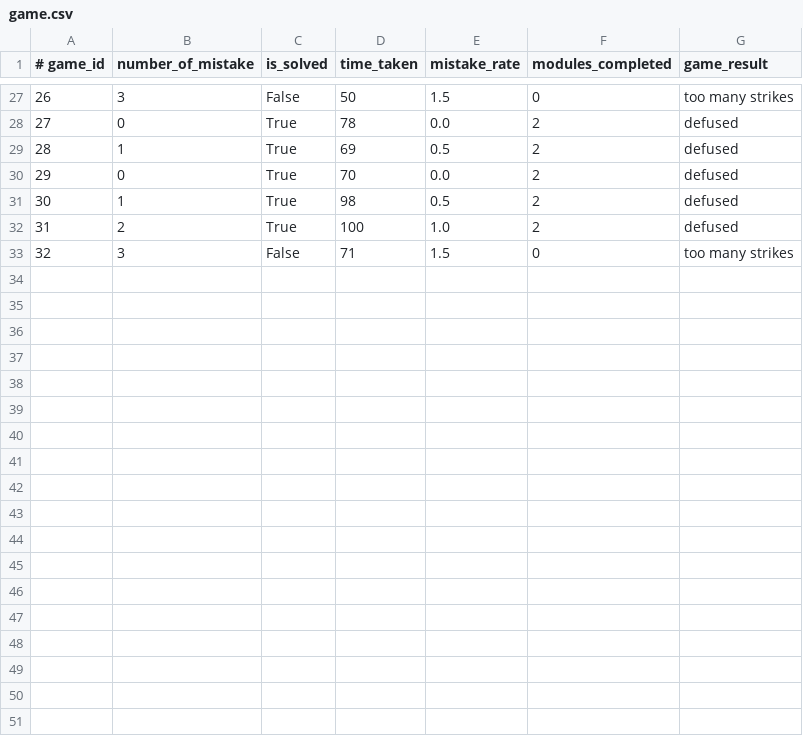
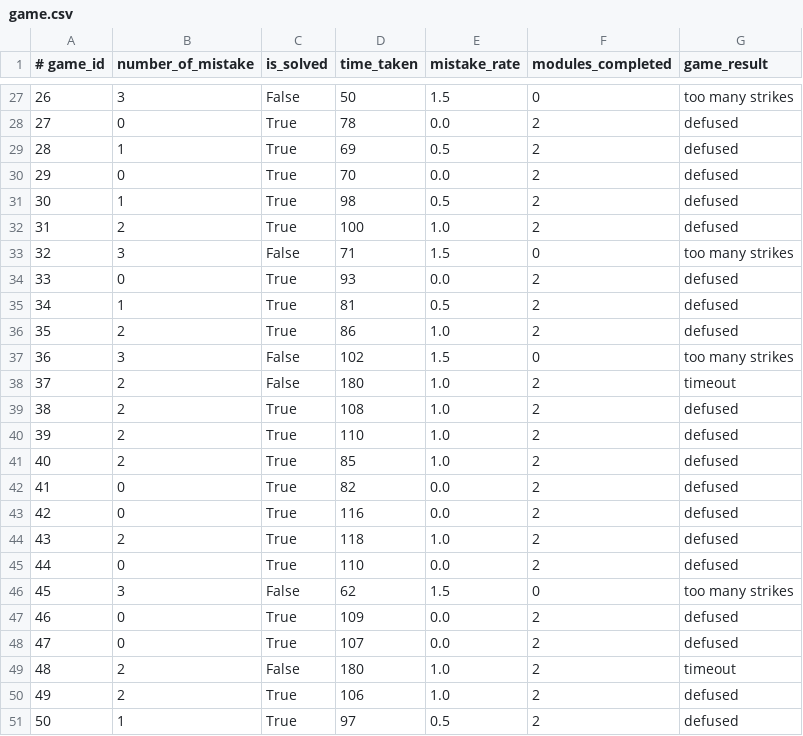
Before and after one commit to natawipa/i-am-eod, a CSV file: logs/game.csv, drawn as a sheet; only a part is shown, gaps mark what is left out; the diff names each change by its address in the sheet, - before the commit and + after, or states it on an @@ line.

Commit message:
add more game data rows to logged CSV

```diff
--- a/logs/game.csv
+++ b/logs/game.csv
+row 34: 33 | 0 | True | 93 | 0.0 | 2 | defused
+row 35: 34 | 1 | True | 81 | 0.5 | 2 | defused
+row 36: 35 | 2 | True | 86 | 1.0 | 2 | defused
+row 37: 36 | 3 | False | 102 | 1.5 | 0 | too many strikes
+row 38: 37 | 2 | False | 180 | 1.0 | 2 | timeout
+row 39: 38 | 2 | True | 108 | 1.0 | 2 | defused
+row 40: 39 | 2 | True | 110 | 1.0 | 2 | defused
+row 41: 40 | 2 | True | 85 | 1.0 | 2 | defused
+row 42: 41 | 0 | True | 82 | 0.0 | 2 | defused
+row 43: 42 | 0 | True | 116 | 0.0 | 2 | defused
+row 44: 43 | 2 | True | 118 | 1.0 | 2 | defused
+row 45: 44 | 0 | True | 110 | 0.0 | 2 | defused
+row 46: 45 | 3 | False | 62 | 1.5 | 0 | too many strikes
+row 47: 46 | 0 | True | 109 | 0.0 | 2 | defused
+row 48: 47 | 0 | True | 107 | 0.0 | 2 | defused
+row 49: 48 | 2 | False | 180 | 1.0 | 2 | timeout
+row 50: 49 | 2 | True | 106 | 1.0 | 2 | defused
+row 51: 50 | 1 | True | 97 | 0.5 | 2 | defused
```
Also changed, not shown: logs/password.csv, logs/wire.csv, 1 other file.
